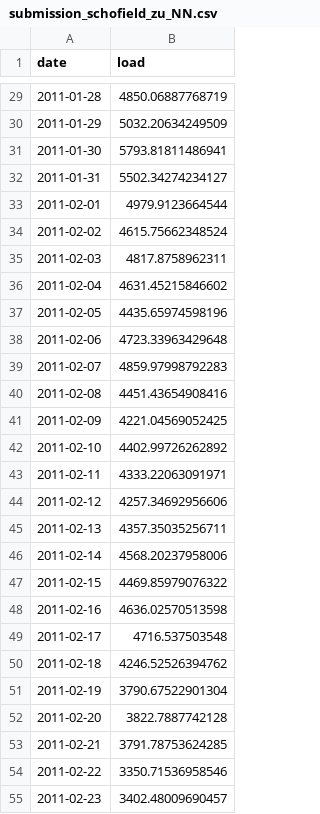
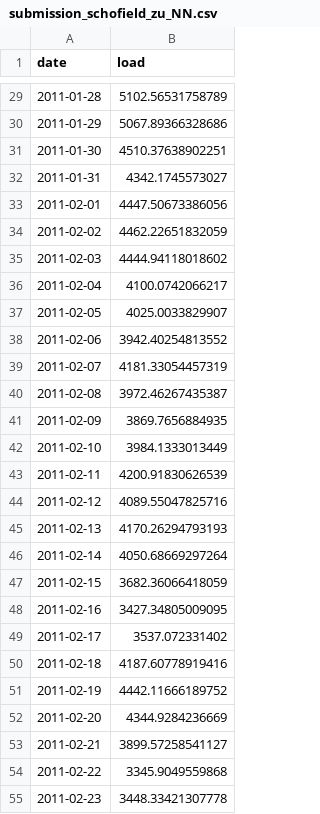
Before and after one commit to SebrinaZu/SchofieldZu_ENV790_TSA_Competition_S2023, a CSV file: submission_schofield_zu_NN.csv, drawn as a sheet; only a part is shown, gaps mark what is left out; the diff covers the shown part only.

```diff
--- a/submission_schofield_zu_NN.csv
+++ b/submission_schofield_zu_NN.csv
@@ -29,27 +29,27 @@
-2011-01-28,4850.06887768719
-2011-01-29,5032.20634249509
-2011-01-30,5793.81811486941
-2011-01-31,5502.34274234127
-2011-02-01,4979.9123664544
-2011-02-02,4615.75662348524
-2011-02-03,4817.8758962311
-2011-02-04,4631.45215846602
-2011-02-05,4435.65974598196
-2011-02-06,4723.33963429648
-2011-02-07,4859.97998792283
-2011-02-08,4451.43654908416
-2011-02-09,4221.04569052425
-2011-02-10,4402.99726262892
-2011-02-11,4333.22063091971
-2011-02-12,4257.34692956606
-2011-02-13,4357.35035256711
-2011-02-14,4568.20237958006
-2011-02-15,4469.85979076322
-2011-02-16,4636.02570513598
-2011-02-17,4716.537503548
-2011-02-18,4246.52526394762
-2011-02-19,3790.67522901304
-2011-02-20,3822.7887742128
-2011-02-21,3791.78753624285
-2011-02-22,3350.71536958546
-2011-02-23,3402.48009690457
+2011-01-28,5102.56531758789
+2011-01-29,5067.89366328686
+2011-01-30,4510.37638902251
+2011-01-31,4342.1745573027
+2011-02-01,4447.50673386056
+2011-02-02,4462.22651832059
+2011-02-03,4444.94118018602
+2011-02-04,4100.0742066217
+2011-02-05,4025.0033829907
+2011-02-06,3942.40254813552
+2011-02-07,4181.33054457319
+2011-02-08,3972.46267435387
+2011-02-09,3869.7656884935
+2011-02-10,3984.1333013449
+2011-02-11,4200.91830626539
+2011-02-12,4089.55047825716
+2011-02-13,4170.26294793193
+2011-02-14,4050.68669297264
+2011-02-15,3682.36066418059
+2011-02-16,3427.34805009095
+2011-02-17,3537.072331402
+2011-02-18,4187.60778919416
+2011-02-19,4442.11666189752
+2011-02-20,4344.9284236669
+2011-02-21,3899.57258541127
+2011-02-22,3345.9049559868
+2011-02-23,3448.33421307778
```
Also changed, not shown: 32 edited cells elsewhere in this file, submission_schofield_zu_AF.csv, 2 other files.
